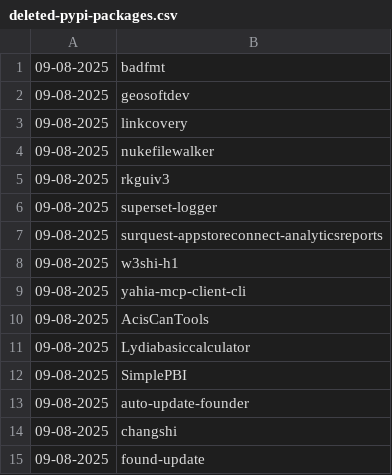
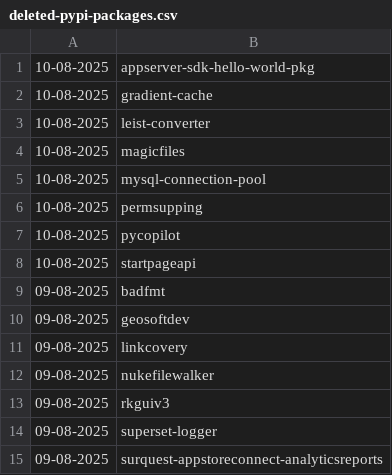
Before and after one commit to NordCoderd/deleted-pypi-package-index, a CSV file: pypi-uploader-directory/deleted-pypi-packages.csv, drawn as a sheet; only a part is shown; the shorter side is filled out with more unchanged rows.

```diff
--- a/pypi-uploader-directory/deleted-pypi-packages.csv
+++ b/pypi-uploader-directory/deleted-pypi-packages.csv
@@ -1 +1,9 @@
+10-08-2025,appserver-sdk-hello-world-pkg
+10-08-2025,gradient-cache
+10-08-2025,leist-converter
+10-08-2025,magicfiles
+10-08-2025,mysql-connection-pool
+10-08-2025,permsupping
+10-08-2025,pycopilot
+10-08-2025,startpageapi
 09-08-2025,badfmt
```
Also changed, not shown: pypi-uploader-directory/revived-pypi-packages.csv, 3 other files.
